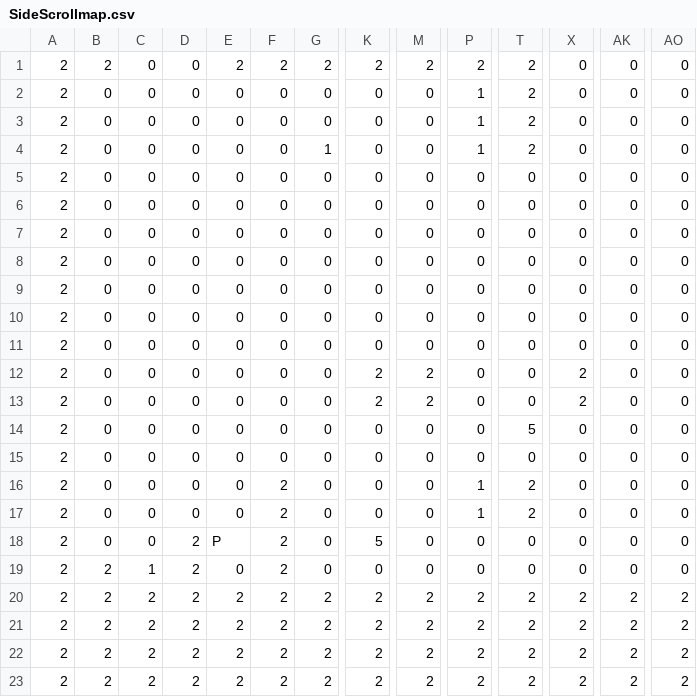
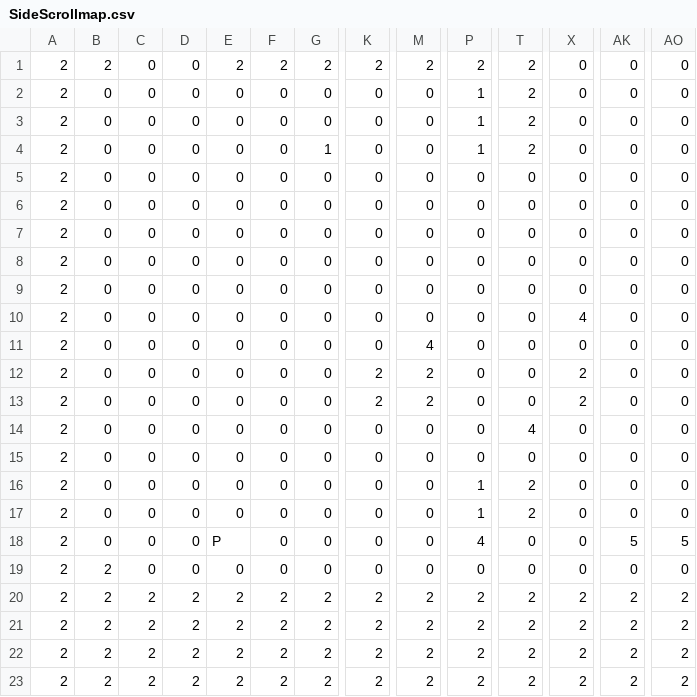
Before and after one commit to TobyMCGames/SP3-Framework, a CSV file: Physics/Maps/SideScrollmap.csv, drawn as a sheet; only a part is shown, gaps mark what is left out; the diff names each change by its address in the sheet, - before the commit and + after, or states it on an @@ line.

```diff
--- a/Physics/Maps/SideScrollmap.csv
+++ b/Physics/Maps/SideScrollmap.csv
-X10: 0
+X10: 4
-M11: 0
+M11: 4
-T14: 5
+T14: 4
-F16:F19: 2
+F16:F19: 0
-D18:D19: 2
+D18:D19: 0
-K18: 5
+K18: 0
-P18: 0
+P18: 4
-AK18: 0
+AK18: 5
-AO18: 0
+AO18: 5
-C19: 1
+C19: 0
```
Also changed, not shown: 11 other files.
